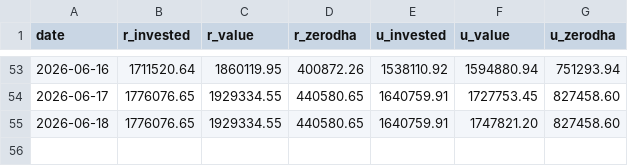
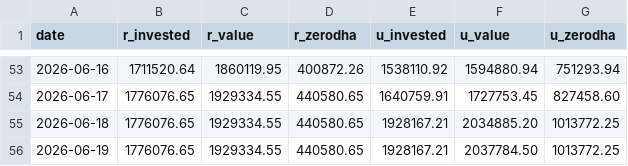
Before and after one commit to himanshu-1608/personal-portfolio, a CSV file: reports/portfolio_timeline.csv, drawn as a sheet; only a part is shown, gaps mark what is left out.

```diff
--- a/reports/portfolio_timeline.csv
+++ b/reports/portfolio_timeline.csv
@@ -54,2 +54,3 @@ date,r_invested,r_value,r_zerodha,u_invested,u_value,u_zerodha
 2026-06-17,1776076.65,1929334.55,440580.65,1640759.91,1727753.45,827458.60
-2026-06-18,1776076.65,1929334.55,440580.65,1640759.91,1747821.20,827458.60
+2026-06-18,1776076.65,1929334.55,440580.65,1928167.21,2034885.20,1013772.25
+2026-06-19,1776076.65,1929334.55,440580.65,1928167.21,2037784.50,1013772.25
```
Also changed, not shown: reports/exported_all_ledger.csv, reports/mtf_pnl_summary.csv, 5 other files.
